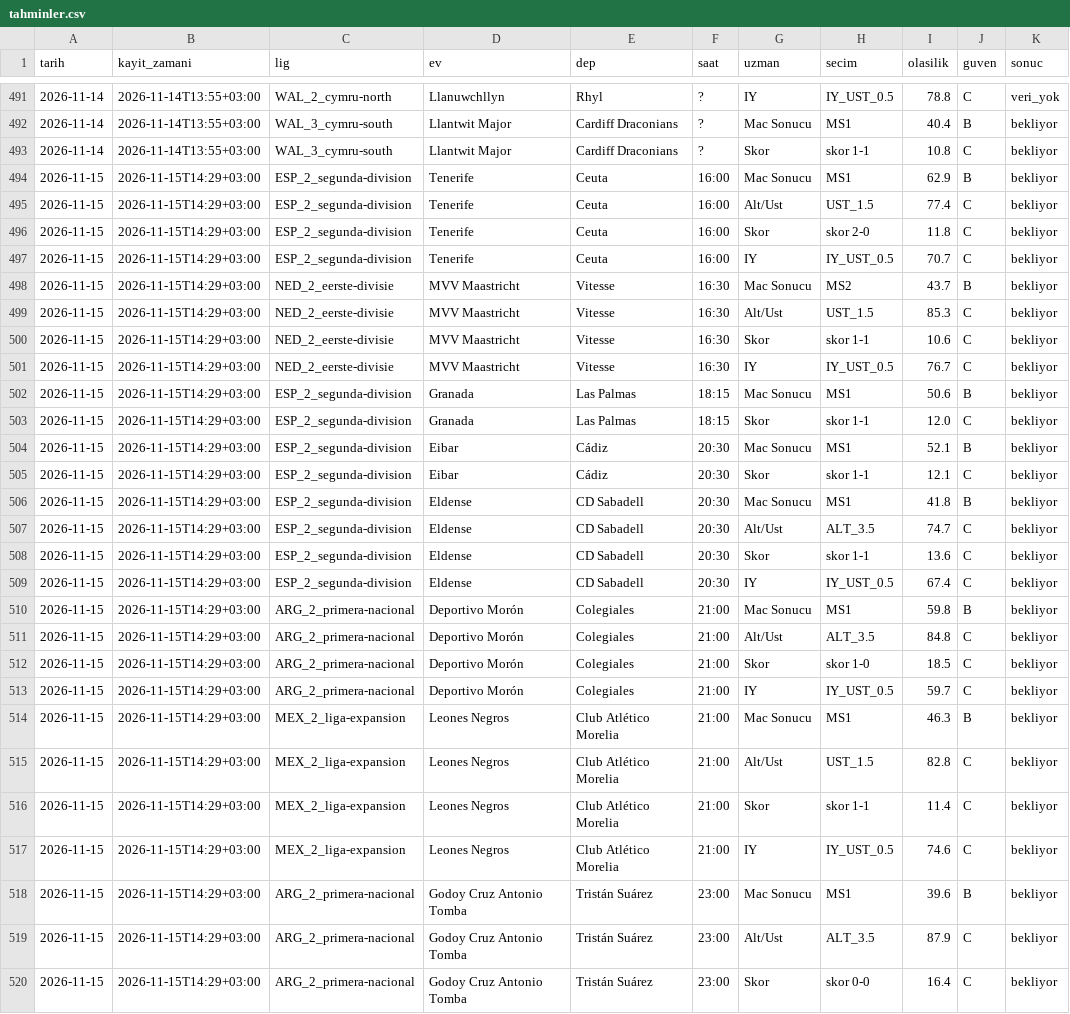
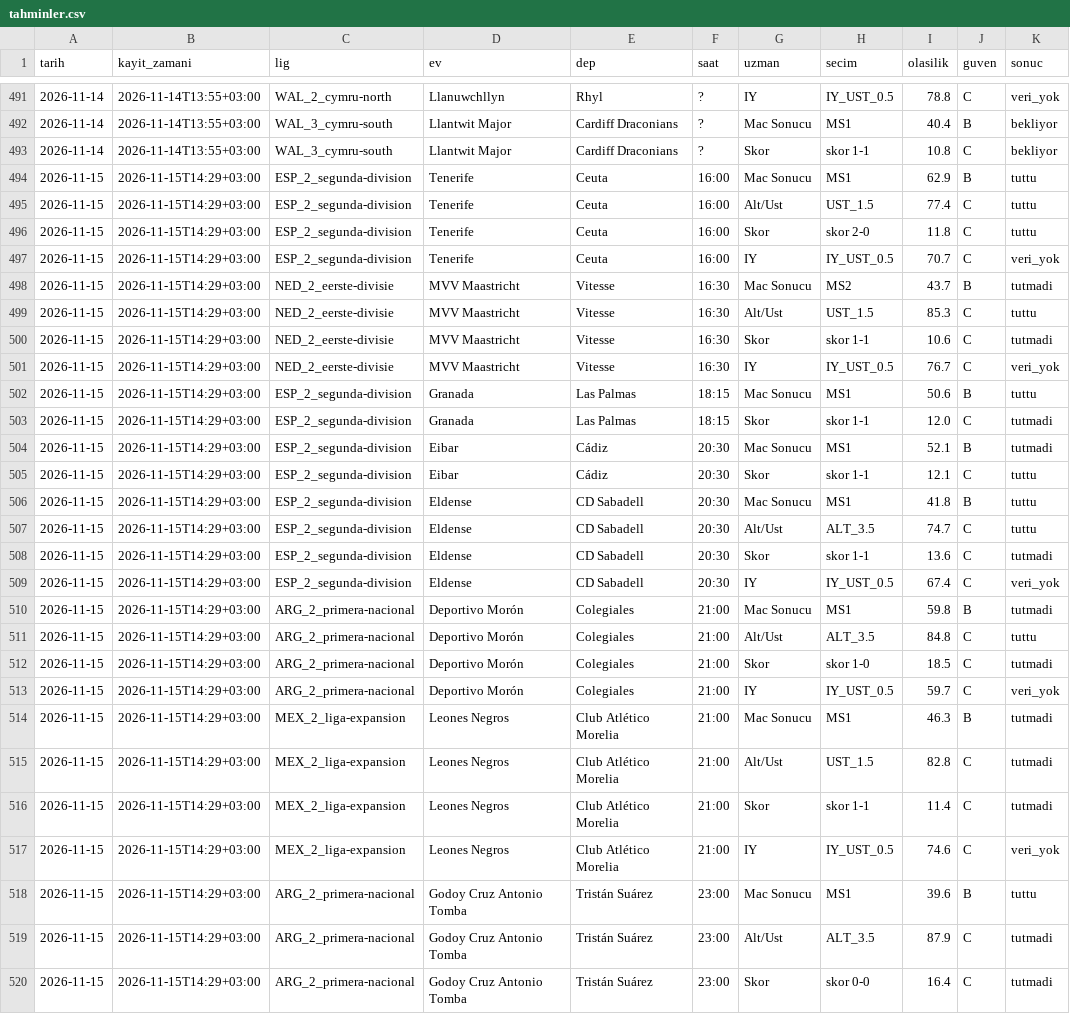
Before and after one commit to apollo1415/spor-muduru, a CSV file: defter/tahminler.csv, drawn as a sheet; only a part is shown, gaps mark what is left out; the diff covers the shown part only; the diff names each change by its address in the sheet, - before the commit and + after, or states it on an @@ line.

```diff
--- a/defter/tahminler.csv
+++ b/defter/tahminler.csv
-K494:K496 (sonuc): bekliyor
+K494:K496 (sonuc): tuttu
-K497 (sonuc): bekliyor
+K497 (sonuc): veri_yok
-K498 (sonuc): bekliyor
+K498 (sonuc): tutmadi
-K499 (sonuc): bekliyor
+K499 (sonuc): tuttu
-K500 (sonuc): bekliyor
+K500 (sonuc): tutmadi
-K501 (sonuc): bekliyor
+K501 (sonuc): veri_yok
-K502 (sonuc): bekliyor
+K502 (sonuc): tuttu
-K503:K504 (sonuc): bekliyor
+K503:K504 (sonuc): tutmadi
-K505:K507 (sonuc): bekliyor
+K505:K507 (sonuc): tuttu
-K508 (sonuc): bekliyor
+K508 (sonuc): tutmadi
-K509 (sonuc): bekliyor
+K509 (sonuc): veri_yok
-K510 (sonuc): bekliyor
+K510 (sonuc): tutmadi
-K511 (sonuc): bekliyor
+K511 (sonuc): tuttu
-K512 (sonuc): bekliyor
+K512 (sonuc): tutmadi
-K513 (sonuc): bekliyor
+K513 (sonuc): veri_yok
-K514:K516 (sonuc): bekliyor
+K514:K516 (sonuc): tutmadi
-K517 (sonuc): bekliyor
+K517 (sonuc): veri_yok
-K518 (sonuc): bekliyor
+K518 (sonuc): tuttu
-K519:K520 (sonuc): bekliyor
+K519:K520 (sonuc): tutmadi
```
Also changed, not shown: 4 added rows and 7 edited cells elsewhere in this file, 4 other files.
